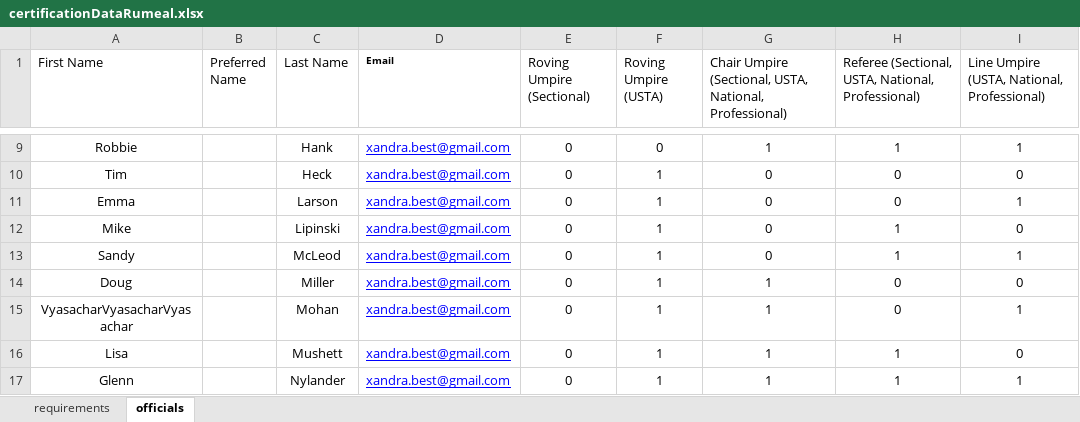
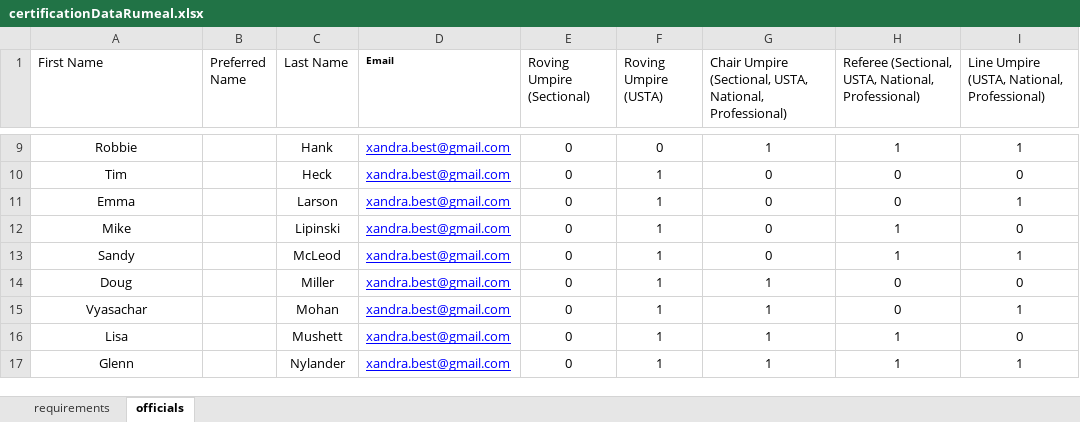
Before and after one commit to xandrasings/UstaCertificationManager, an Excel workbook: DataFiles/1703dataFiles/certificationDataRumeal.xlsx, sheet officials, drawn as a sheet; only a part is shown, gaps mark what is left out; values as stored, in another font and other column widths than the file's, no borders; conditional formats and table styles not drawn; the diff names each change by its address in the sheet, - before the commit and + after, or states it on an @@ line.

```diff
--- a/DataFiles/1703dataFiles/certificationDataRumeal.xlsx (sheet officials)
+++ b/DataFiles/1703dataFiles/certificationDataRumeal.xlsx (sheet officials)
-A15 (First Name): VyasacharVyasacharVyasachar
+A15 (First Name): Vyasachar
```
Also changed, not shown: 2 other files.
